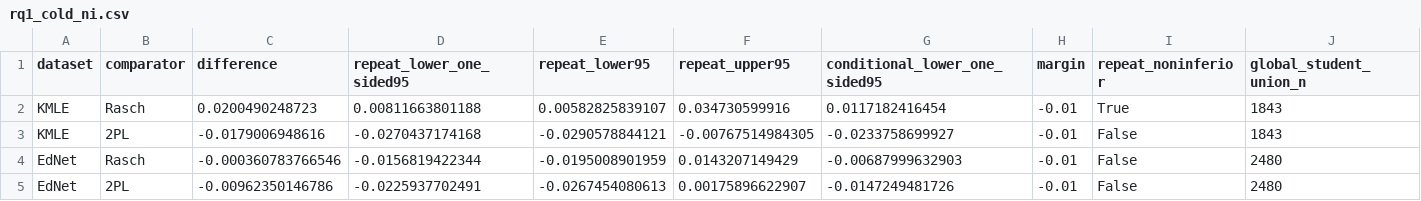
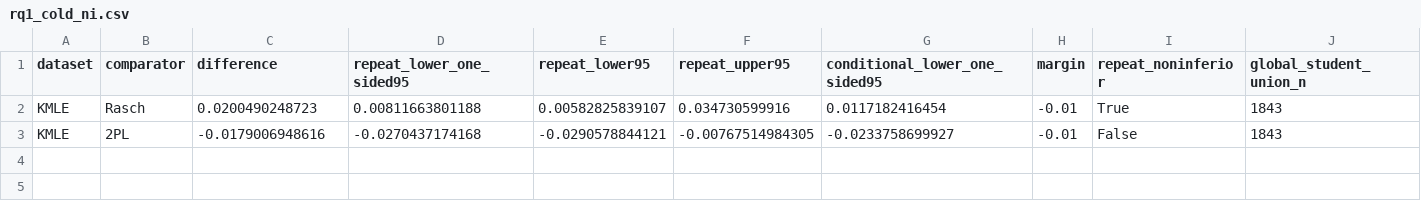
Before and after one commit to dhrim/CDLD_KMLE_EdNet, a CSV file: data/rq1_cold_ni.csv, drawn as a sheet; the diff names each change by its address in the sheet, - before the commit and + after, or states it on an @@ line.

```diff
--- a/data/rq1_cold_ni.csv
+++ b/data/rq1_cold_ni.csv
-row 4: EdNet | Rasch | -0.000360783766546 | -0.0156819422344 | -0.0195008901959 | 0.0143207149429 | -0.00687999632903 | -0.01 | False | 2480
-row 5: EdNet | 2PL | -0.00962350146786 | -0.0225937702491 | -0.0267454080613 | 0.00175896622907 | -0.0147249481726 | -0.01 | False | 2480
```
Also changed, not shown: data/csp_gates.csv, data/irt_paired_bootstrap_summary.csv, 33 other files.
